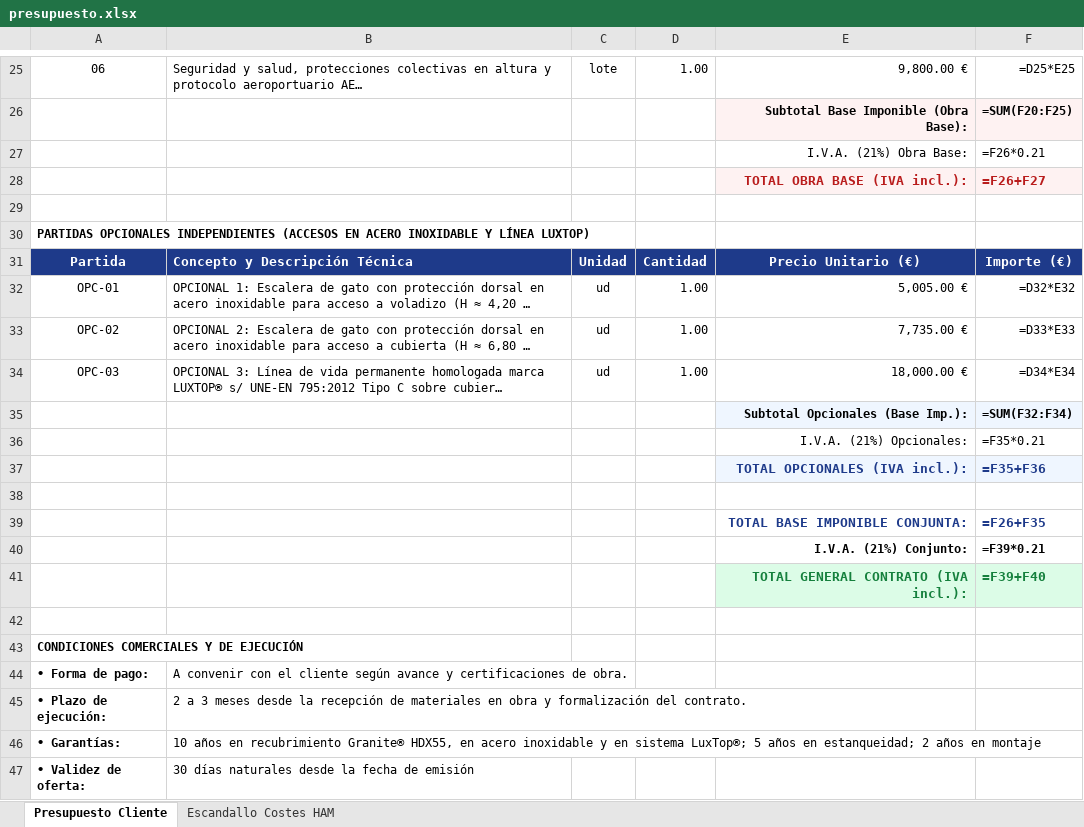
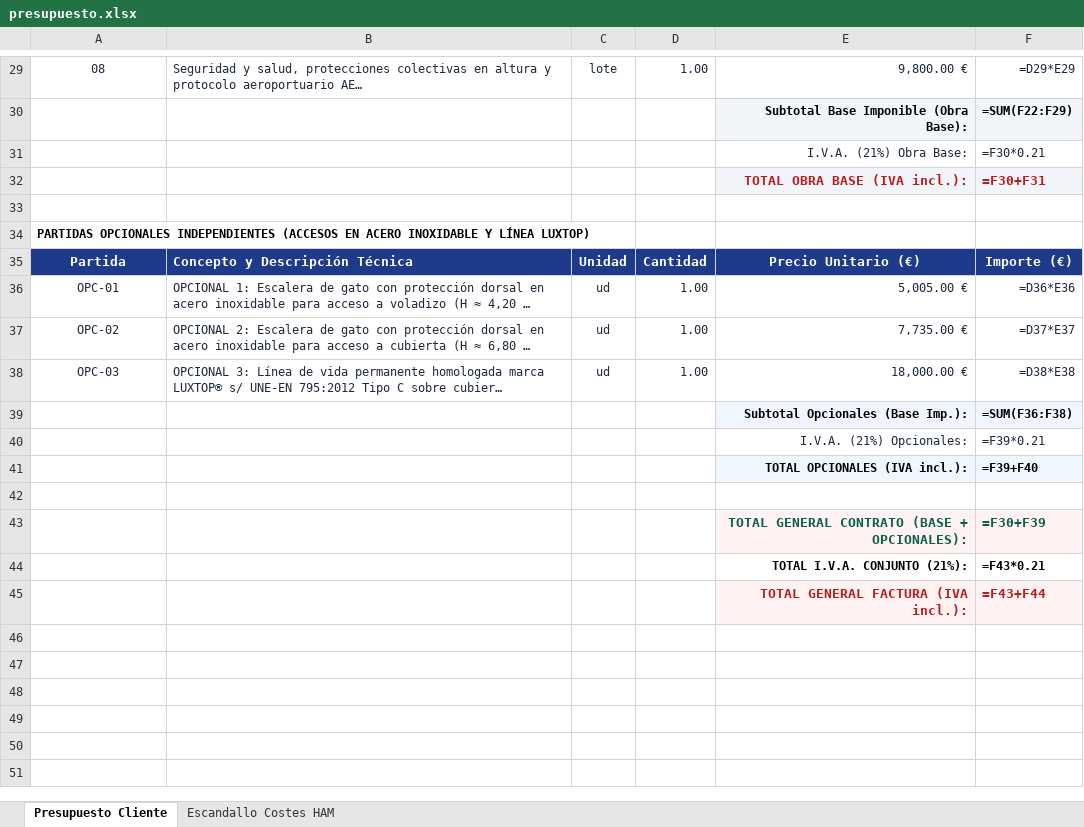
Before and after one commit to grupodixis/presupuestador, an Excel workbook: presupuestos/P-2026-0044-sustitucion-cubierta-terminal-carga-aeropuerto-menorca/presupuesto.xlsx, sheet Presupuesto Cliente, drawn as a sheet; only a part is shown, gaps mark what is left out; long unchanged cells end in …; values as stored, in another font and other column widths than the file's, no borders; formulas without a stored value are shown as written; removed rows and columns are numbered as before the commit, all else as after; the diff covers the shown part only; the diff names each change by its address in the sheet, - before the commit and + after, or states it on an @@ line.

Commit message:
feat(P-2026-0044): incorporar desmontaje y montaje de tabica (186,50 m2) y falso techo inferior (533,60 m2) a REV5

```diff
--- a/presupuestos/P-2026-0044-sustitucion-cubierta-terminal-carga-aeropuerto-menorca/presupuesto.xlsx (sheet Presupuesto Cliente)
+++ b/presupuestos/P-2026-0044-sustitucion-cubierta-terminal-carga-aeropuerto-menorca/presupuesto.xlsx (sheet Presupuesto Cliente)
-A29:F29 text colour: black
+A29:F29 text colour: #1E293B
-A29: 06
+A29: 08
-F29: =D25*E25
+F29: =D29*E29
-F30: =SUM(F20:F25)
+F30: =SUM(F22:F29)
-E31:F31 text colour: black
+E31:F31 text colour: #1E293B
-F31: =F26*0.21
+F31: =F30*0.21
-F32: =F26+F27
+F32: =F30+F31
-A36:F38 text colour: black
+A36:F38 text colour: #1E293B
-F36: =D32*E32
+F36: =D36*E36
-F37: =D33*E33
+F37: =D37*E37
-F38: =D34*E34
+F38: =D38*E38
-F39: =SUM(F32:F34)
+F39: =SUM(F36:F38)
-E40:F40 text colour: black
+E40:F40 text colour: #1E293B
-F40: =F35*0.21
+F40: =F39*0.21
-E41:F41 text colour: #1E3A8A
+E41:F41 text colour: black, text size: smaller
-F41: =F35+F36
+F41: =F39+F40
-row 39:  |  |  |  | TOTAL BASE IMPONIBLE CONJUNTA: | =F26+F35
-row 40:  |  |  |  | I.V.A. (21%) Conjunto: | =F39*0.21
-row 41:  |  |  |  | TOTAL GENERAL CONTRATO (IVA incl.): | =F39+F40
-row 43: (empty)
+row 43:  |  |  |  | TOTAL GENERAL CONTRATO (BASE + OPCIONALES): | =F30+F39
-E43:F43 fill: none
+E43:F43 fill: #FEF2F2
-row 43: CONDICIONES COMERCIALES Y DE EJECUCIÓN
-row 44: • Forma de pago: | A convenir con el cliente según avance y certificaciones de obra.
-row 45: • Plazo de ejecución: | 2 a 3 meses desde la recepción de materiales en obra y formalización del contrato.
-row 46: • Garantías: | 10 años en recubrimiento Granite® HDX55, en acero inoxidable y en sistema LuxTop®; 5 años en estanqueidad; 2 años en montaje
-row 47: • Validez de oferta: | 30 días naturales desde la fecha de emisión
+row 44:  |  |  |  | TOTAL I.V.A. CONJUNTO (21%): | =F43*0.21
+row 45:  |  |  |  | TOTAL GENERAL FACTURA (IVA incl.): | =F43+F44
```
Also changed, not shown: 6 added rows, 2 removed rows, 16 edited cells and cell formats elsewhere in this sheet, sheet Escandallo Costes HAM, presupuestos/P-2026-0044-sustitucion-cubierta-terminal-carga-aeropuerto-menorca/presupuesto-cliente.xlsx, 8 other files.
